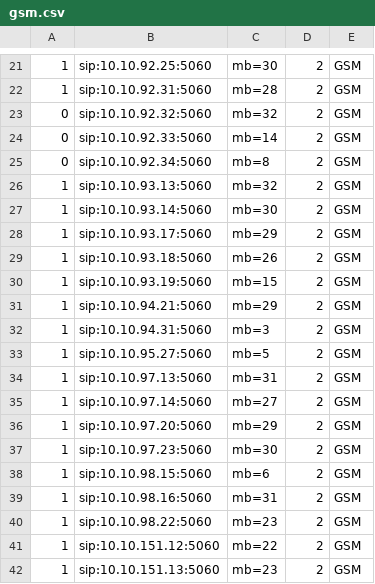
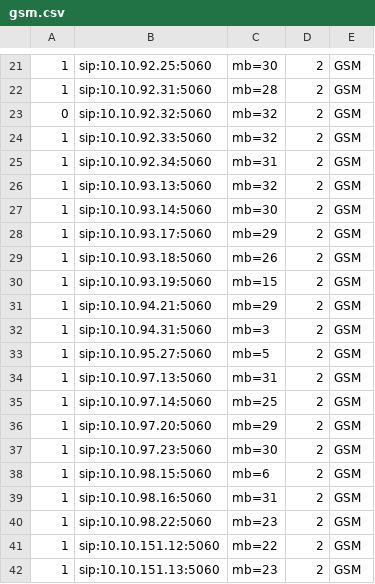
Before and after one commit to devops-itcs/CONFIG-CHANNEL-MB-NP, a CSV file: gsm.csv, drawn as a sheet; only a part is shown, gaps mark what is left out.

Commit message:
Update gsm.csv

```diff
--- a/gsm.csv
+++ b/gsm.csv
@@ -23,4 +23,4 @@
 0,sip:10.10.92.32:5060,mb=32,2,GSM
-0,sip:10.10.92.33:5060,mb=14,2,GSM
-0,sip:10.10.92.34:5060,mb=8,2,GSM
+1,sip:10.10.92.33:5060,mb=32,2,GSM
+1,sip:10.10.92.34:5060,mb=31,2,GSM
 1,sip:10.10.93.13:5060,mb=32,2,GSM
@@ -34,3 +34,3 @@
 1,sip:10.10.97.13:5060,mb=31,2,GSM
-1,sip:10.10.97.14:5060,mb=27,2,GSM
+1,sip:10.10.97.14:5060,mb=25,2,GSM
 1,sip:10.10.97.20:5060,mb=29,2,GSM
```
